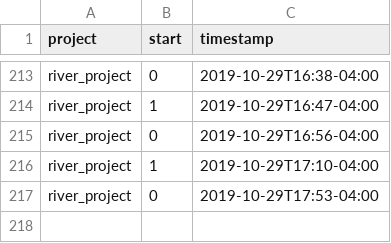
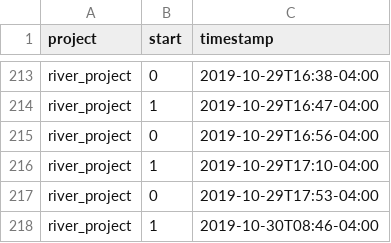
Before and after one commit to julianbarg/workhours, a CSV file: timestamps.csv, drawn as a sheet; only a part is shown, gaps mark what is left out.

Commit message:
auto-commit

```diff
--- a/timestamps.csv
+++ b/timestamps.csv
@@ -217 +217,2 @@ river_project,1,2019-10-29T17:10-04:00
 river_project,0,2019-10-29T17:53-04:00
+river_project,1,2019-10-30T08:46-04:00
```
